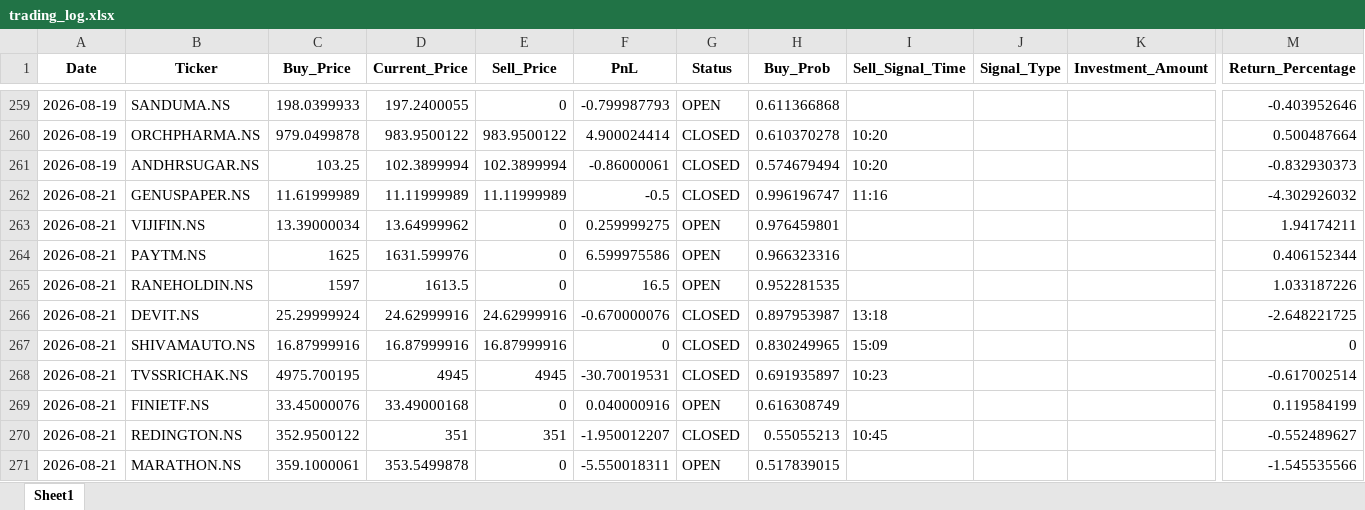
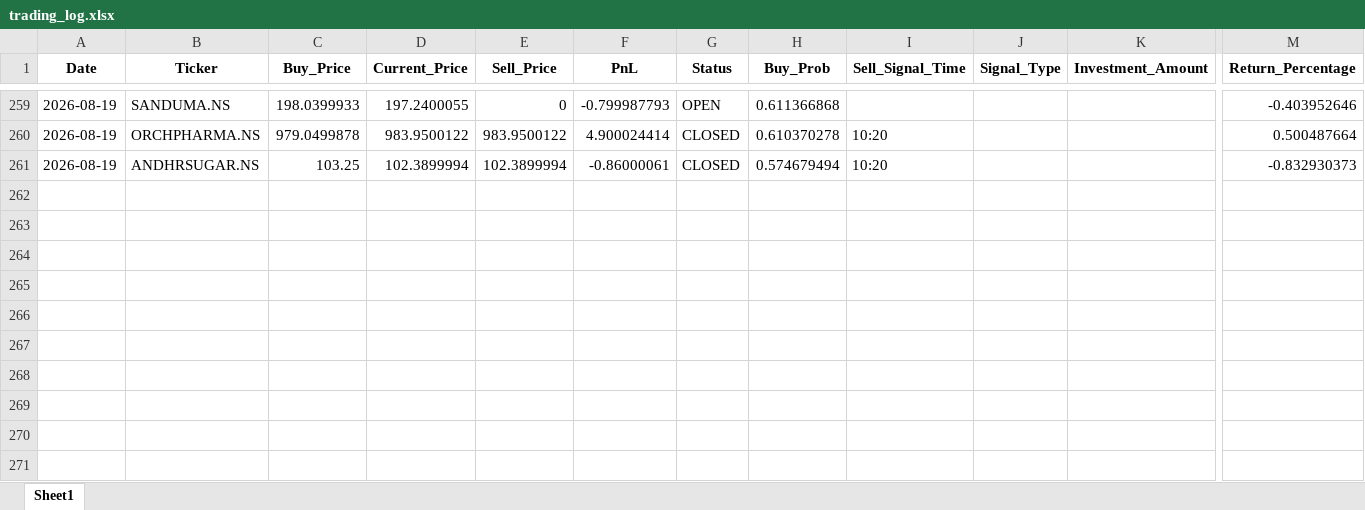
Before and after one commit to Hanuman16/PythonApplicationForDailyRun, an Excel workbook: trading_log.xlsx, sheet Sheet1, drawn as a sheet; only a part is shown, gaps mark what is left out; values as stored, in another font and other column widths than the file's, no borders; rows hold the shown columns only; the diff names each change by its address in the sheet, - before the commit and + after, or states it on an @@ line.

```diff
--- a/trading_log.xlsx (sheet Sheet1)
+++ b/trading_log.xlsx (sheet Sheet1)
-row 262: 2026-08-21 | GENUSPAPER.NS | 11.61999989 | 11.11999989 | 11.11999989 | -0.5 | CLOSED | 0.996196747 | 11:16 |  |  | -4.302926032
-row 263: 2026-08-21 | VIJIFIN.NS | 13.39000034 | 13.64999962 | 0 | 0.259999275 | OPEN | 0.976459801 |  |  |  | 1.94174211
-row 264: 2026-08-21 | PAYTM.NS | 1625 | 1631.599976 | 0 | 6.599975586 | OPEN | 0.966323316 |  |  |  | 0.406152344
-row 265: 2026-08-21 | RANEHOLDIN.NS | 1597 | 1613.5 | 0 | 16.5 | OPEN | 0.952281535 |  |  |  | 1.033187226
-row 266: 2026-08-21 | DEVIT.NS | 25.29999924 | 24.62999916 | 24.62999916 | -0.670000076 | CLOSED | 0.897953987 | 13:18 |  |  | -2.648221725
-row 267: 2026-08-21 | SHIVAMAUTO.NS | 16.87999916 | 16.87999916 | 16.87999916 | 0 | CLOSED | 0.830249965 | 15:09 |  |  | 0
-row 268: 2026-08-21 | TVSSRICHAK.NS | 4975.700195 | 4945 | 4945 | -30.70019531 | CLOSED | 0.691935897 | 10:23 |  |  | -0.617002514
-row 269: 2026-08-21 | FINIETF.NS | 33.45000076 | 33.49000168 | 0 | 0.040000916 | OPEN | 0.616308749 |  |  |  | 0.119584199
-row 270: 2026-08-21 | REDINGTON.NS | 352.9500122 | 351 | 351 | -1.950012207 | CLOSED | 0.55055213 | 10:45 |  |  | -0.552489627
-row 271: 2026-08-21 | MARATHON.NS | 359.1000061 | 353.5499878 | 0 | -5.550018311 | OPEN | 0.517839015 |  |  |  | -1.545535566
```
